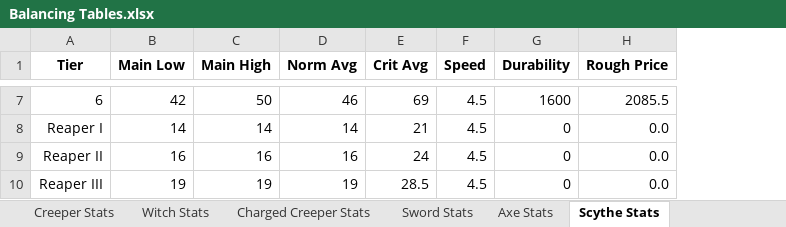
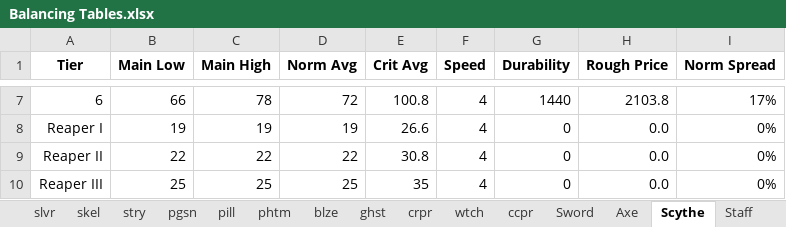
Before and after one commit to Theguyhere0/villager-defense-minigame, an Excel workbook: dev assets/Balancing Tables.xlsx, sheet Scythe, drawn as a sheet; only a part is shown, gaps mark what is left out; values as stored, in another font and other column widths than the file's, no borders; the diff covers the shown part only; the diff names each change by its address in the sheet, - before the commit and + after, or states it on an @@ line.

```diff
--- a/dev assets/Balancing Tables.xlsx (sheet Scythe)
+++ b/dev assets/Balancing Tables.xlsx (sheet Scythe)
-sheet tab: Sword Stats
+sheet tab: Sword
-sheet tab: Axe Stats
+sheet tab: Axe
-sheet tab: Scythe Stats
+sheet tab: Scythe
-sheet tab: Creeper Stats
-sheet tab: Witch Stats
-sheet tab: Charged Creeper Stats
+sheet tab: slvr
+sheet tab: skel
+sheet tab: stry
+sheet tab: pgsn
+sheet tab: pill
+sheet tab: phtm
+sheet tab: blze
+sheet tab: ghst
+sheet tab: crpr
+sheet tab: wtch
+sheet tab: ccpr
+sheet tab: Staff
+column I (Norm Spread), rows 7-10: 17% | 0% | 0% | 0%
-B7 (Main Low): 42
+B7 (Main Low): 66
-C7 (Main High): 50
+C7 (Main High): 78
-D7 (Norm Avg): 46
+D7 (Norm Avg): 72
-E7 (Crit Avg): 69
+E7 (Crit Avg): 100.8
-F7:F10 (Speed): 4.5
+F7:F10 (Speed): 4
-G7 (Durability): 1600
+G7 (Durability): 1440
-H7 (Rough Price): 2085.5
+H7 (Rough Price): 2103.8
-B8 (Main Low): 14
+B8 (Main Low): 19
-C8 (Main High): 14
+C8 (Main High): 19
-D8 (Norm Avg): 14
+D8 (Norm Avg): 19
-E8 (Crit Avg): 21
+E8 (Crit Avg): 26.6
-B9 (Main Low): 16
+B9 (Main Low): 22
-C9 (Main High): 16
+C9 (Main High): 22
-D9 (Norm Avg): 16
+D9 (Norm Avg): 22
-E9 (Crit Avg): 24
+E9 (Crit Avg): 30.8
-B10 (Main Low): 19
+B10 (Main Low): 25
-C10 (Main High): 19
+C10 (Main High): 25
-D10 (Norm Avg): 19
+D10 (Norm Avg): 25
-E10 (Crit Avg): 28.5
+E10 (Crit Avg): 35
```
Also changed, not shown: 35 edited cells elsewhere in this sheet, sheet zomb, sheet Sword, sheet Axe, other sheet tabs, formulas that keep their value, charts or pictures, 44 other files.
